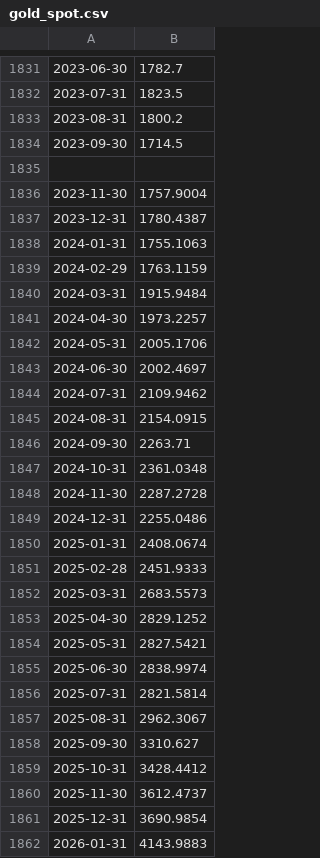
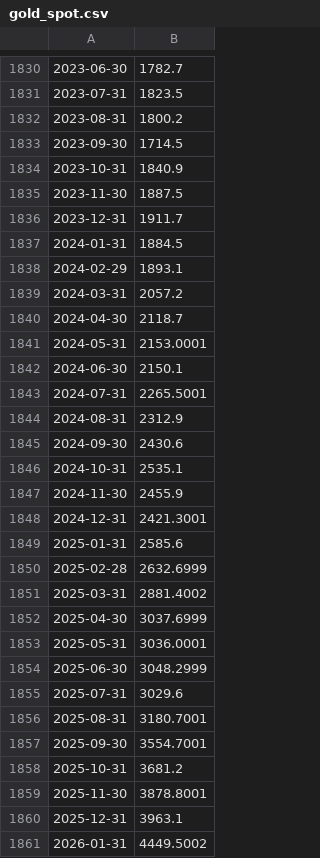
Before and after one commit to heliar-k/lazy-portfolio, a CSV file: public/data/proxies/commodity/gold_spot.csv, drawn as a sheet; only a part is shown, gaps mark what is left out; addresses are those after the commit; the diff covers the shown part only; the diff names each change by its address in the sheet, - before the commit and + after, or states it on an @@ line.

Commit message:
fix: CSV extension bugs and backtest engine CAGR calculation
- Fix blank lines between Shiller and extension data in base proxy CSVs
  (writeFileSync instead of appendFileSync in extendProxySeries/extendCpiSeries)
- Fix missing 2023-10 month (extension start from 2023-09 instead of 2023-10)
- Fix duplicate 2026-05-31 rows (Yahoo Finance intra-month timestamps dedup)
- Fix CAGR calculation: use initialCapital instead of values[0] as start point,
  use n/12 years instead of (n-1)/12
- Fix monthlyReturn for first month (was always 0, now computed from initialCapital)
- Fix negativeMonthsPct (was counting zeros as negative)
- Update tests for new time series structure and expected values
- Update reference tolerances for known proxy limitations (DBC, IJS)
- Data integrity check: 36/36 files OK (was 30/36)
- All 9 cross-validation cases pass, 51/51 tests pass

```diff
--- a/public/data/proxies/commodity/gold_spot.csv
+++ b/public/data/proxies/commodity/gold_spot.csv
-row 1834: (empty)
+row 1834: 2023-10-31 | 1840.9
-B1835: 1757.9004
+B1835: 1887.5
-B1836: 1780.4387
+B1836: 1911.7
-B1837: 1755.1063
+B1837: 1884.5
-B1838: 1763.1159
+B1838: 1893.1
-B1839: 1915.9484
+B1839: 2057.2
-B1840: 1973.2257
+B1840: 2118.7
-B1841: 2005.1706
+B1841: 2153.0001
-B1842: 2002.4697
+B1842: 2150.1
-B1843: 2109.9462
+B1843: 2265.5001
-B1844: 2154.0915
+B1844: 2312.9
-B1845: 2263.71
+B1845: 2430.6
-B1846: 2361.0348
+B1846: 2535.1
-B1847: 2287.2728
+B1847: 2455.9
-B1848: 2255.0486
+B1848: 2421.3001
-B1849: 2408.0674
+B1849: 2585.6
-B1850: 2451.9333
+B1850: 2632.6999
-B1851: 2683.5573
+B1851: 2881.4002
-B1852: 2829.1252
+B1852: 3037.6999
-B1853: 2827.5421
+B1853: 3036.0001
-B1854: 2838.9974
+B1854: 3048.2999
-B1855: 2821.5814
+B1855: 3029.6
-B1856: 2962.3067
+B1856: 3180.7001
-B1857: 3310.627
+B1857: 3554.7001
-B1858: 3428.4412
+B1858: 3681.2
-B1859: 3612.4737
+B1859: 3878.8001
-B1860: 3690.9854
+B1860: 3963.1
-B1861: 4143.9883
+B1861: 4449.5002
```
Also changed, not shown: 2 removed rows and 4 edited cells elsewhere in this file, public/data/proxies/bond/bil_blended.csv, public/data/proxies/bond/shy_blended.csv, 19 other files.
